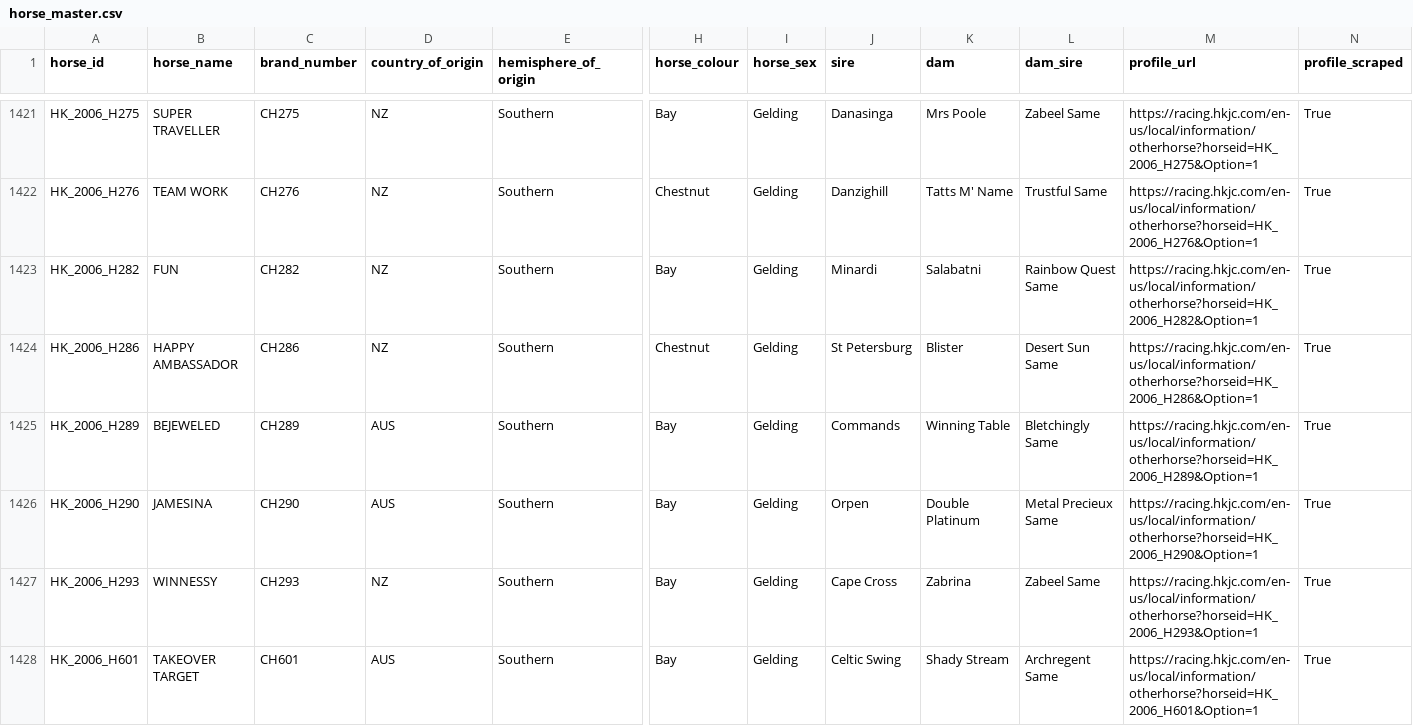
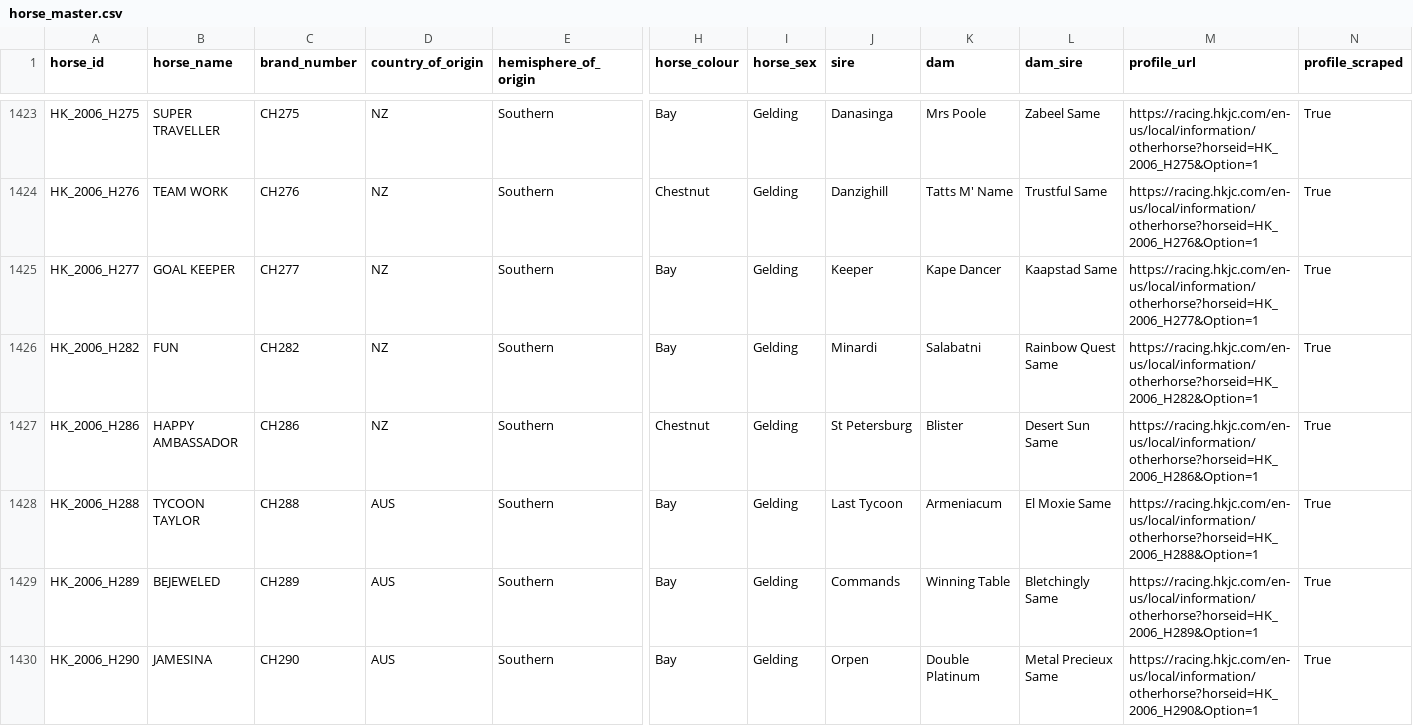
Before and after one commit to koungi/hkjc-results, a CSV file: results/horses/horse_master.csv, drawn as a sheet; only a part is shown, gaps mark what is left out; the shorter side is filled out with more unchanged rows; rows hold the shown columns only; the diff covers the shown part only; the diff names each change by its address in the sheet, - before the commit and + after, or states it on an @@ line.

```diff
--- a/results/horses/horse_master.csv
+++ b/results/horses/horse_master.csv
+row 1425: HK_2006_H277 | GOAL KEEPER | CH277 | NZ | Southern | Bay | Gelding | Keeper | Kape Dancer | Kaapstad Same | https://racing.hkjc.com/en-us/local/information/otherhorse?horseid=HK_2006_H277&Option=1 | True
+row 1428: HK_2006_H288 | TYCOON TAYLOR | CH288 | AUS | Southern | Bay | Gelding | Last Tycoon | Armeniacum | El Moxie Same | https://racing.hkjc.com/en-us/local/information/otherhorse?horseid=HK_2006_H288&Option=1 | True
```
Also changed, not shown: 3 added rows elsewhere in this file, 3 other files.
